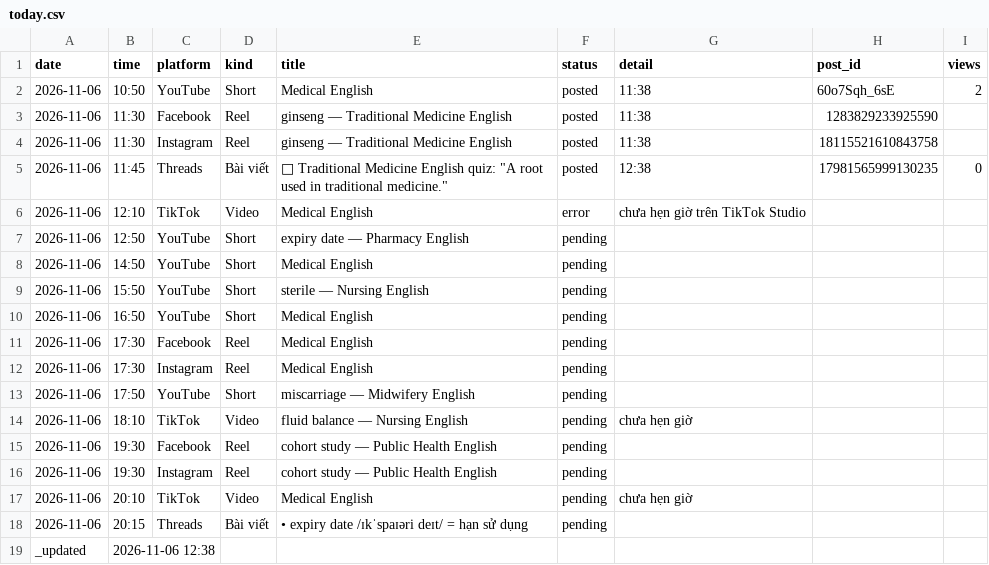
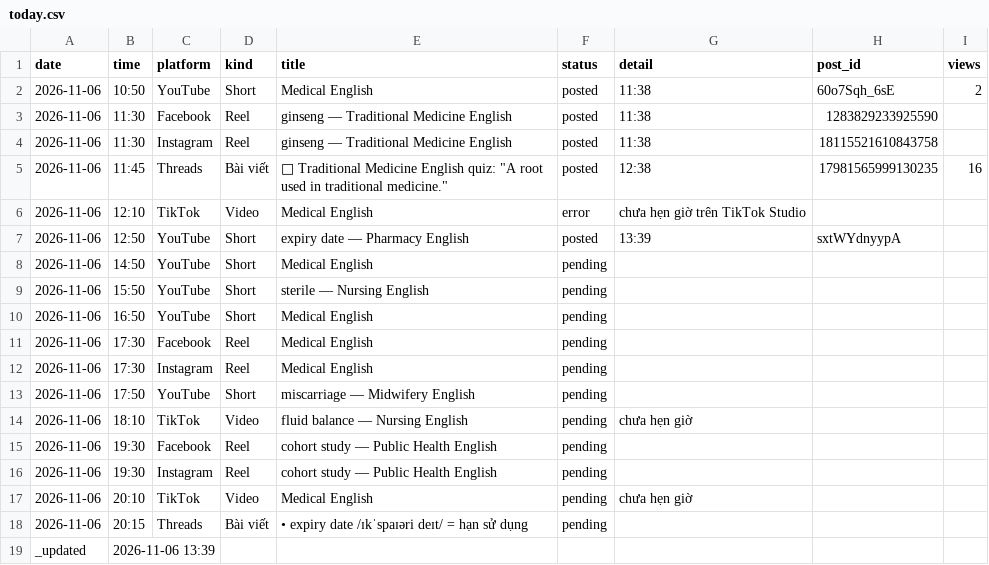
Before and after one commit to ge4uhealthsciences-creator/medvocab-lab, a CSV file: status/today.csv, drawn as a sheet.

```diff
--- a/status/today.csv
+++ b/status/today.csv
@@ -4,5 +4,5 @@ date,time,platform,kind,title,status,detail,post_id,views
 2026-11-06,11:30,Instagram,Reel,ginseng — Traditional Medicine English,posted,11:38,18115521610843758,
-2026-11-06,11:45,Threads,Bài viết,"🌿 Traditional Medicine English quiz: ""A root used in traditional medicine.""",posted,12:38,17981565999130235,0
+2026-11-06,11:45,Threads,Bài viết,"🌿 Traditional Medicine English quiz: ""A root used in traditional medicine.""",posted,12:38,17981565999130235,16
 2026-11-06,12:10,TikTok,Video,Medical English,error,chưa hẹn giờ trên TikTok Studio,,
-2026-11-06,12:50,YouTube,Short,expiry date — Pharmacy English,pending,,,
+2026-11-06,12:50,YouTube,Short,expiry date — Pharmacy English,posted,13:39,sxtWYdnyypA,
 2026-11-06,14:50,YouTube,Short,Medical English,pending,,,
@@ -18,2 +18,2 @@ date,time,platform,kind,title,status,detail,post_id,views
 2026-11-06,20:15,Threads,Bài viết,• expiry date /ɪkˈspaɪəri deɪt/ = hạn sử dụng,pending,,,
-_updated,2026-11-06 12:38,,,,,,,
+_updated,2026-11-06 13:39,,,,,,,
```
